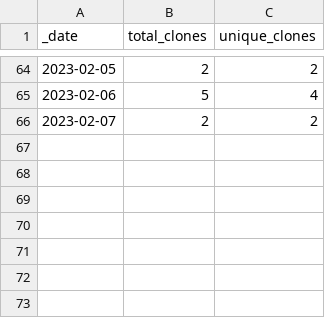
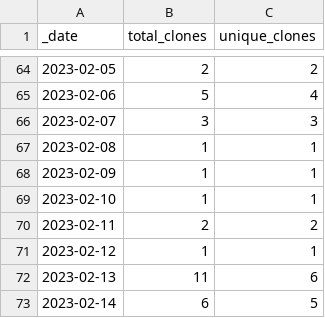
Before and after one commit to Azure/Azure-Network-Security, a CSV file: traffic/clones.csv, drawn as a sheet; only a part is shown, gaps mark what is left out.

```diff
--- a/traffic/clones.csv
+++ b/traffic/clones.csv
@@ -65,2 +65,9 @@ _date,total_clones,unique_clones
 2023-02-06,5,4
-2023-02-07,2,2
+2023-02-07,3,3
+2023-02-08,1,1
+2023-02-09,1,1
+2023-02-10,1,1
+2023-02-11,2,2
+2023-02-12,1,1
+2023-02-13,11,6
+2023-02-14,6,5
```
Also changed, not shown: traffic/views.csv, 1 other file.
